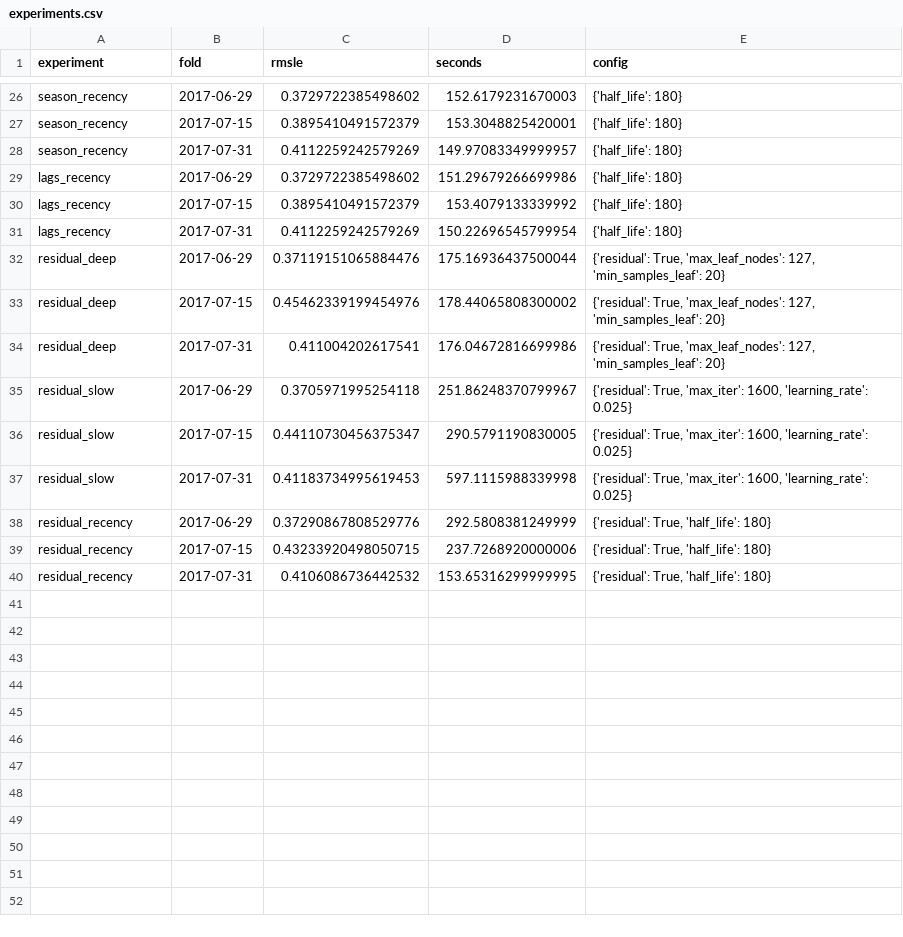
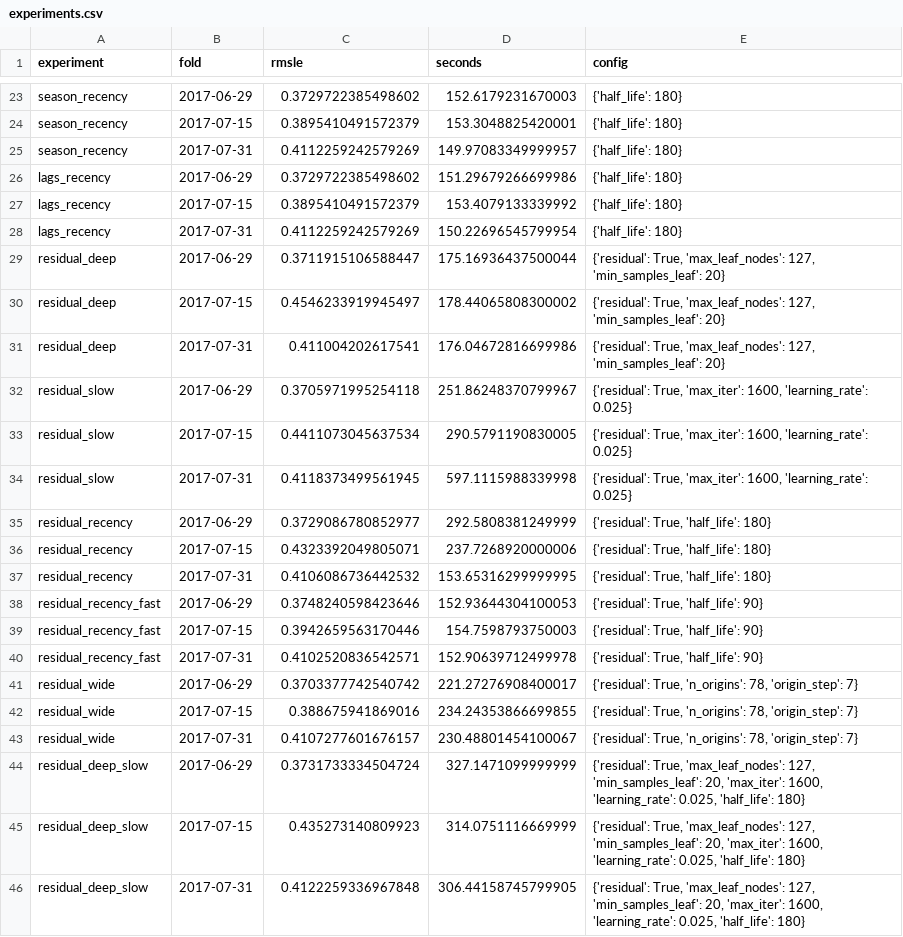
Before and after one commit to conchocon154/store-sales-forecasting, a CSV file: reports/experiments.csv, drawn as a sheet; only a part is shown, gaps mark what is left out; the diff covers the shown part only.

```diff
--- a/reports/experiments.csv
+++ b/reports/experiments.csv
@@ -31,10 +28,19 @@ lags_recency,2017-07-15,0.3895410491572379,153.4079133339992,{'half_life': 180}
 lags_recency,2017-07-31,0.4112259242579269,150.22696545799954,{'half_life': 180}
-residual_deep,2017-06-29,0.37119151065884476,175.16936437500044,"{'residual': True, 'max_leaf_nodes': 127, 'min_samples_leaf': 20}"
-residual_deep,2017-07-15,0.45462339199454976,178.44065808300002,"{'residual': True, 'max_leaf_nodes': 127, 'min_samples_leaf': 20}"
+residual_deep,2017-06-29,0.3711915106588447,175.16936437500044,"{'residual': True, 'max_leaf_nodes': 127, 'min_samples_leaf': 20}"
+residual_deep,2017-07-15,0.4546233919945497,178.44065808300002,"{'residual': True, 'max_leaf_nodes': 127, 'min_samples_leaf': 20}"
 residual_deep,2017-07-31,0.411004202617541,176.04672816699986,"{'residual': True, 'max_leaf_nodes': 127, 'min_samples_leaf': 20}"
 residual_slow,2017-06-29,0.3705971995254118,251.86248370799967,"{'residual': True, 'max_iter': 1600, 'learning_rate': 0.025}"
-residual_slow,2017-07-15,0.44110730456375347,290.5791190830005,"{'residual': True, 'max_iter': 1600, 'learning_rate': 0.025}"
-residual_slow,2017-07-31,0.41183734995619453,597.1115988339998,"{'residual': True, 'max_iter': 1600, 'learning_rate': 0.025}"
-residual_recency,2017-06-29,0.37290867808529776,292.5808381249999,"{'residual': True, 'half_life': 180}"
-residual_recency,2017-07-15,0.43233920498050715,237.7268920000006,"{'residual': True, 'half_life': 180}"
+residual_slow,2017-07-15,0.4411073045637534,290.5791190830005,"{'residual': True, 'max_iter': 1600, 'learning_rate': 0.025}"
+residual_slow,2017-07-31,0.4118373499561945,597.1115988339998,"{'residual': True, 'max_iter': 1600, 'learning_rate': 0.025}"
+residual_recency,2017-06-29,0.3729086780852977,292.5808381249999,"{'residual': True, 'half_life': 180}"
+residual_recency,2017-07-15,0.4323392049805071,237.7268920000006,"{'residual': True, 'half_life': 180}"
 residual_recency,2017-07-31,0.4106086736442532,153.65316299999995,"{'residual': True, 'half_life': 180}"
+residual_recency_fast,2017-06-29,0.3748240598423646,152.93644304100053,"{'residual': True, 'half_life': 90}"
+residual_recency_fast,2017-07-15,0.3942659563170446,154.7598793750003,"{'residual': True, 'half_life': 90}"
+residual_recency_fast,2017-07-31,0.4102520836542571,152.90639712499978,"{'residual': True, 'half_life': 90}"
+residual_wide,2017-06-29,0.3703377742540742,221.27276908400017,"{'residual': True, 'n_origins': 78, 'origin_step': 7}"
+residual_wide,2017-07-15,0.388675941869016,234.24353866699855,"{'residual': True, 'n_origins': 78, 'origin_step': 7}"
+residual_wide,2017-07-31,0.4107277601676157,230.48801454100067,"{'residual': True, 'n_origins': 78, 'origin_step': 7}"
+residual_deep_slow,2017-06-29,0.3731733334504724,327.1471099999999,"{'residual': True, 'max_leaf_nodes': 127, 'min_samples_leaf': 20, 'max_iter': 1600, 'learning_rate': 0.025, 'half_life': 180}"
+residual_deep_slow,2017-07-15,0.435273140809923,314.0751116669999,"{'residual': True, 'max_leaf_nodes': 127, 'min_samples_leaf': 20, 'max_iter': 1600, 'learning_rate': 0.025, 'half_life': 180}"
+residual_deep_slow,2017-07-31,0.4122259336967848,306.44158745799905,"{'residual': True, 'max_leaf_nodes': 127, 'min_samples_leaf': 20, 'max_iter': 1600, 'learning_rate': 0.025, 'half_life': 180}"
```
Also changed, not shown: 3 removed rows and 11 edited cells elsewhere in this file, 6 other files.
